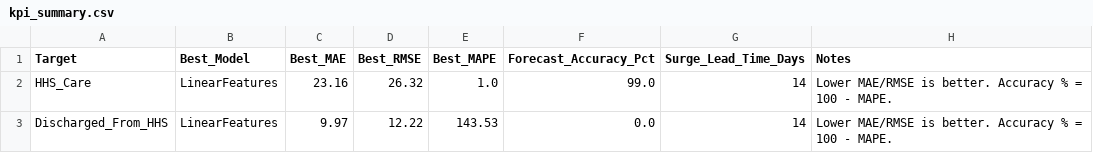
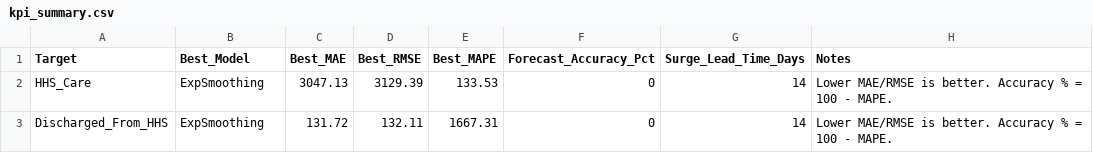
Before and after one commit to amithvardhan99/resume-projects, a CSV file: Predictive Forecasting of Care Load & Placement Demand/outputs/kpi_summary.csv, drawn as a sheet.

```diff
--- a/Predictive Forecasting of Care Load & Placement Demand/outputs/kpi_summary.csv
+++ b/Predictive Forecasting of Care Load & Placement Demand/outputs/kpi_summary.csv
@@ -1,3 +1,3 @@
 Target,Best_Model,Best_MAE,Best_RMSE,Best_MAPE,Forecast_Accuracy_Pct,Surge_Lead_Time_Days,Notes
-HHS_Care,LinearFeatures,23.16,26.32,1.0,99.0,14,Lower MAE/RMSE is better. Accuracy % = 100 - MAPE.
-Discharged_From_HHS,LinearFeatures,9.97,12.22,143.53,0.0,14,Lower MAE/RMSE is better. Accuracy % = 100 - MAPE.
+HHS_Care,ExpSmoothing,3047.13,3129.39,133.53,0,14,Lower MAE/RMSE is better. Accuracy % = 100 - MAPE.
+Discharged_From_HHS,ExpSmoothing,131.72,132.11,1667.31,0,14,Lower MAE/RMSE is better. Accuracy % = 100 - MAPE.
```
Also changed, not shown: Predictive Forecasting of Care Load & Placement Demand/outputs/forward_forecast_14day.csv, Predictive Forecasting of Care Load & Placement Demand/outputs/model_metrics.csv, 9 other files.
